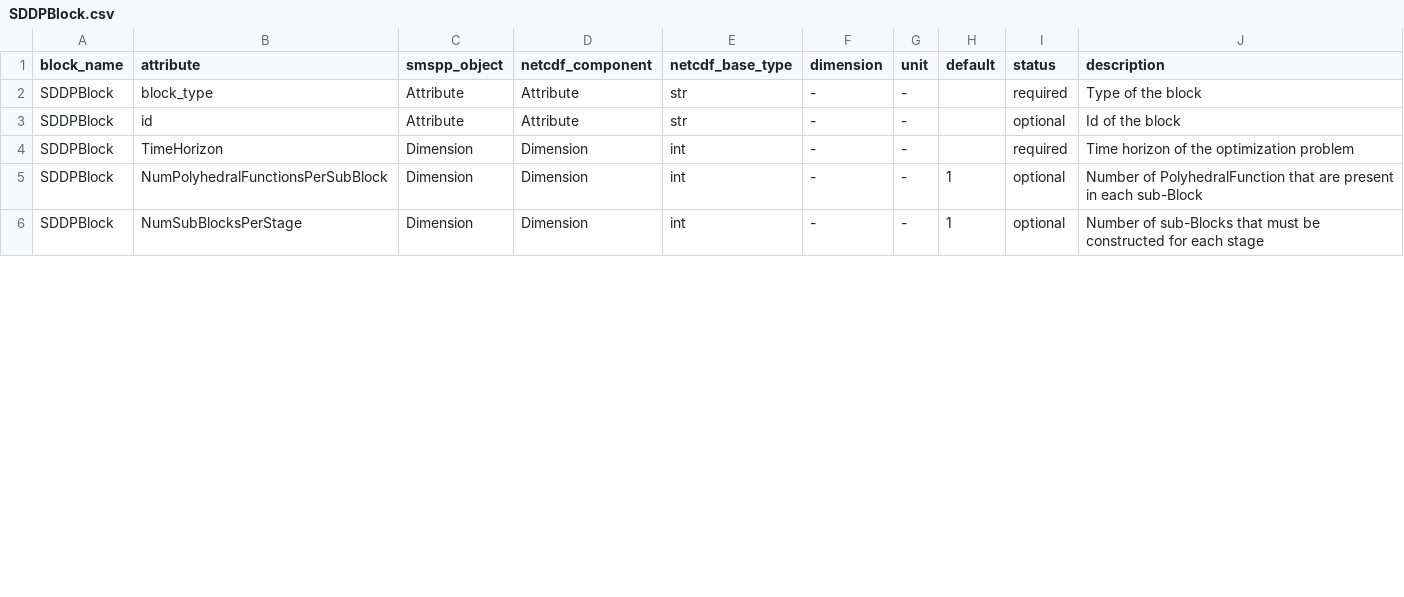
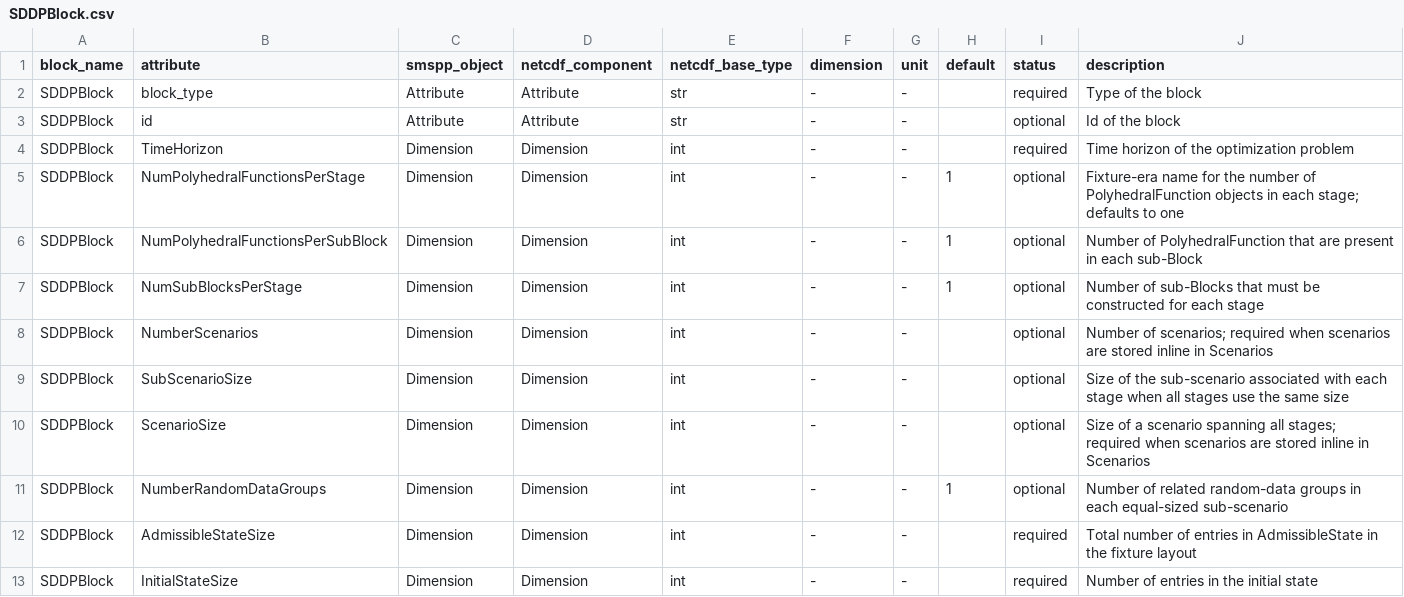
Before and after one commit to SPSUnipi/pySMSpp, a CSV file: pysmspp/data/blocks/SDDPBlock.csv, drawn as a sheet; only a part is shown; the diff covers the shown part only; the diff names each change by its address in the sheet, - before the commit and + after, or states it on an @@ line.

Commit message:
Extend support to SDDP Block and Solver (#106)
* Add SDDPBlock configs

* Add draft of SDDP objects

* Add SDDP solver to export

* Update SDDP blocks descriptors

* Update SDDP configs

* Add draft test of SDDPBlock

* Fix missing typo test sddp

* Drop debug line

* Update SDDP with latest changes

* Update SDDP configs to new path

* Update SDDP default options to HiGHS

* Fix parser of sddp

* Skip sddp test in conda

```diff
--- a/pysmspp/data/blocks/SDDPBlock.csv
+++ b/pysmspp/data/blocks/SDDPBlock.csv
+row 5: SDDPBlock | NumPolyhedralFunctionsPerStage | Dimension | Dimension | int | - | - | 1 | optional | Fixture-era name for the number of PolyhedralFunction objects in each stage; defaults to one
+row 8: SDDPBlock | NumberScenarios | Dimension | Dimension | int | - | - |  | optional | Number of scenarios; required when scenarios are stored inline in Scenarios
+row 9: SDDPBlock | SubScenarioSize | Dimension | Dimension | int | - | - |  | optional | Size of the sub-scenario associated with each stage when all stages use the same size
+row 10: SDDPBlock | ScenarioSize | Dimension | Dimension | int | - | - |  | optional | Size of a scenario spanning all stages; required when scenarios are stored inline in Scenarios
+row 11: SDDPBlock | NumberRandomDataGroups | Dimension | Dimension | int | - | - | 1 | optional | Number of related random-data groups in each equal-sized sub-scenario
+row 12: SDDPBlock | AdmissibleStateSize | Dimension | Dimension | int | - | - |  | required | Total number of entries in AdmissibleState in the fixture layout
+row 13: SDDPBlock | InitialStateSize | Dimension | Dimension | int | - | - |  | required | Number of entries in the initial state
```
Also changed, not shown: 2 added rows and 14 edited cells elsewhere in this file, pysmspp/data/blocks/AbstractPath.csv, pysmspp/data/components.csv, 41 other files.
